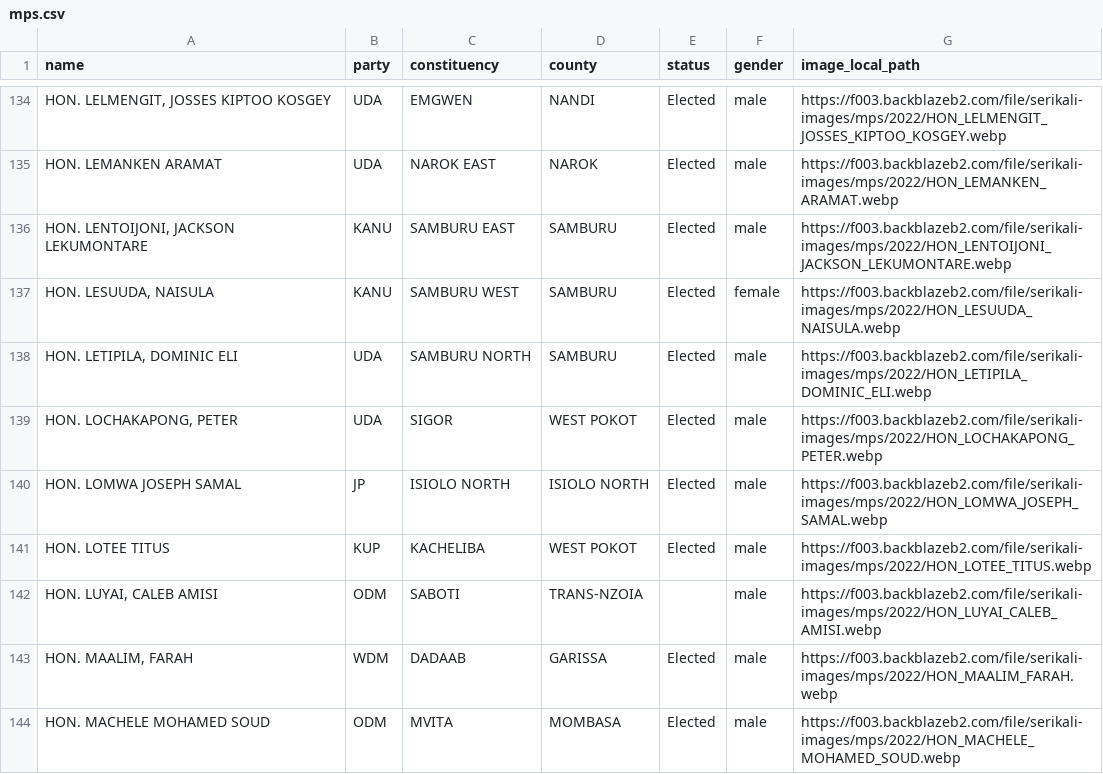
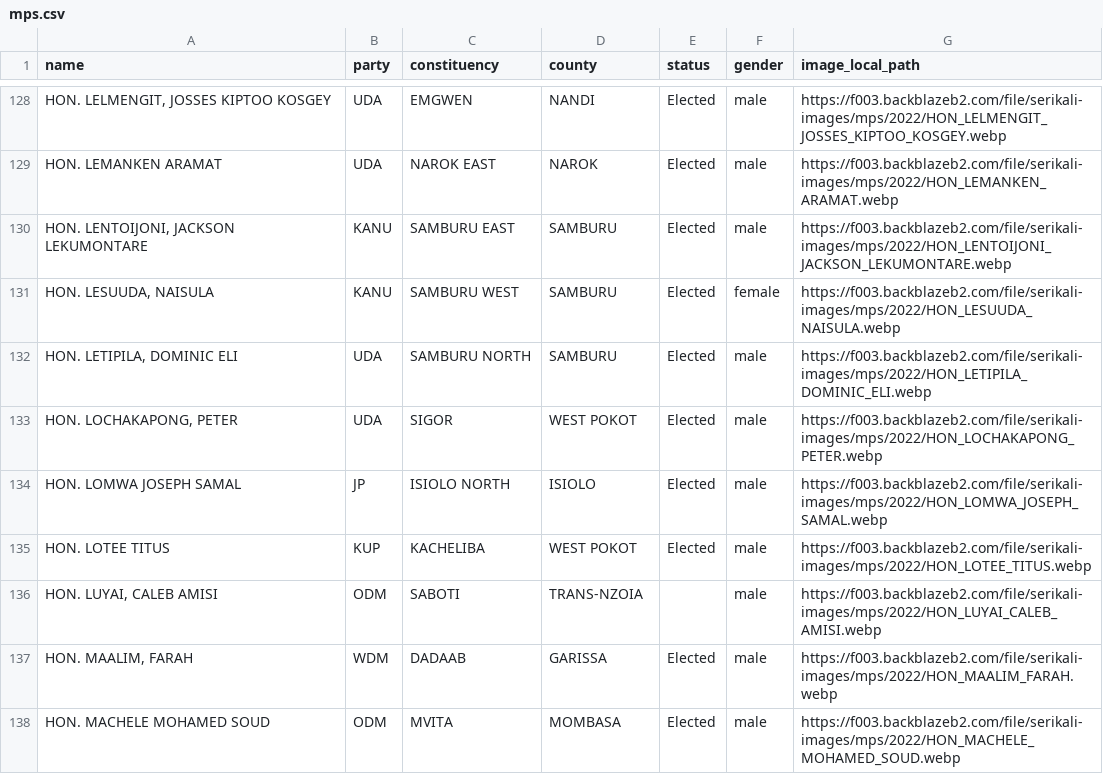
Before and after one commit to JoyMalinda/SerikaliMap-Backend, a CSV file: data/mps.csv, drawn as a sheet; only a part is shown, gaps mark what is left out; the diff covers the shown part only.

```diff
--- a/data/mps.csv
+++ b/data/mps.csv
@@ -139,3 +133,3 @@ HON. LEMANKEN ARAMAT,UDA,NAROK EAST,NAROK,Elected,male,https://f003.backblazeb2.
 "HON. LOCHAKAPONG, PETER",UDA,SIGOR,WEST POKOT,Elected,male,https://f003.backblazeb2.com/file/serikali-images/mps/2022/HON_LOCHAKAPONG_PETER.webp
-HON. LOMWA JOSEPH SAMAL,JP,ISIOLO NORTH,ISIOLO NORTH,Elected,male,https://f003.backblazeb2.com/file/serikali-images/mps/2022/HON_LOMWA_JOSEPH_SAMAL.webp
+HON. LOMWA JOSEPH SAMAL,JP,ISIOLO NORTH,ISIOLO,Elected,male,https://f003.backblazeb2.com/file/serikali-images/mps/2022/HON_LOMWA_JOSEPH_SAMAL.webp
 HON. LOTEE TITUS,KUP,KACHELIBA,WEST POKOT,Elected,male,https://f003.backblazeb2.com/file/serikali-images/mps/2022/HON_LOTEE_TITUS.webp
```
Also changed, not shown: 11 removed rows and 14 edited cells elsewhere in this file, 1 other file.
